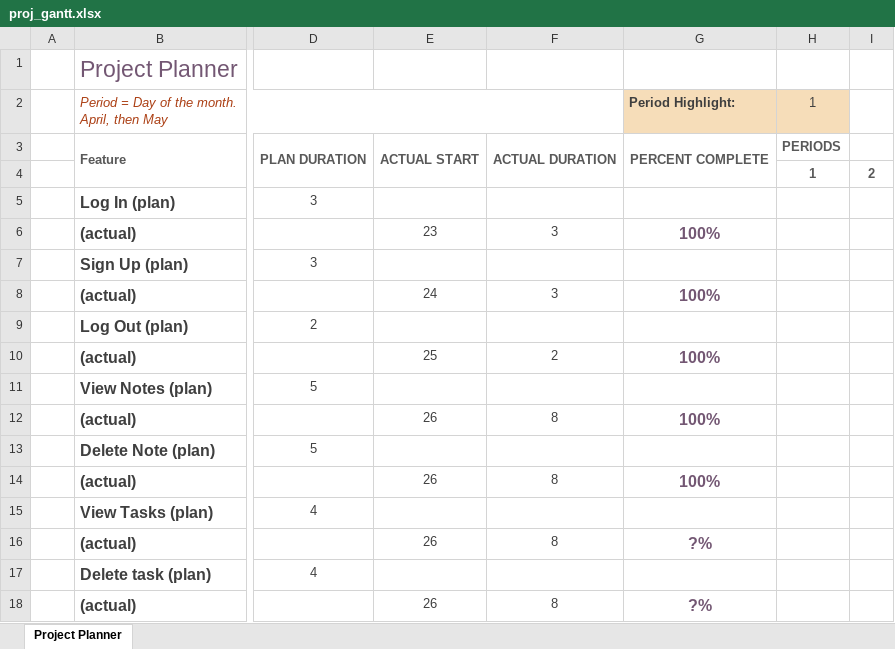
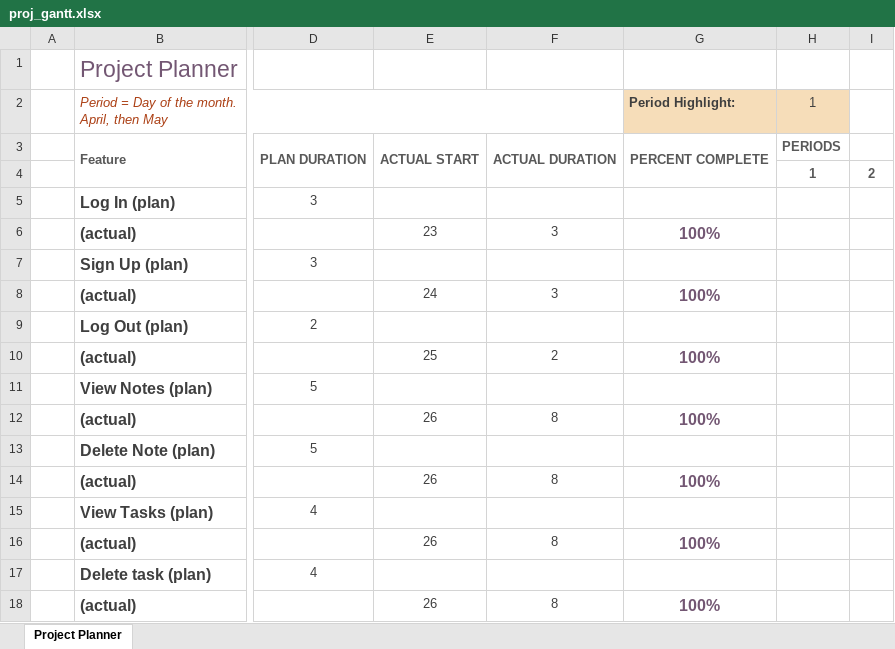
Before and after one commit to Brian1226/Priority-Queue, an Excel workbook: proj_gantt.xlsx, sheet Project Planner, drawn as a sheet; only a part is shown, gaps mark what is left out; values as stored, in another font and other column widths than the file's, no borders; the diff names each change by its address in the sheet, - before the commit and + after, or states it on an @@ line.

Commit message:
Added updated gantt

```diff
--- a/proj_gantt.xlsx (sheet Project Planner)
+++ b/proj_gantt.xlsx (sheet Project Planner)
-G16 (Period Highlight:): ?%
+G16 (Period Highlight:): 100%
-G18 (Period Highlight:): ?%
+G18 (Period Highlight:): 100%
```
